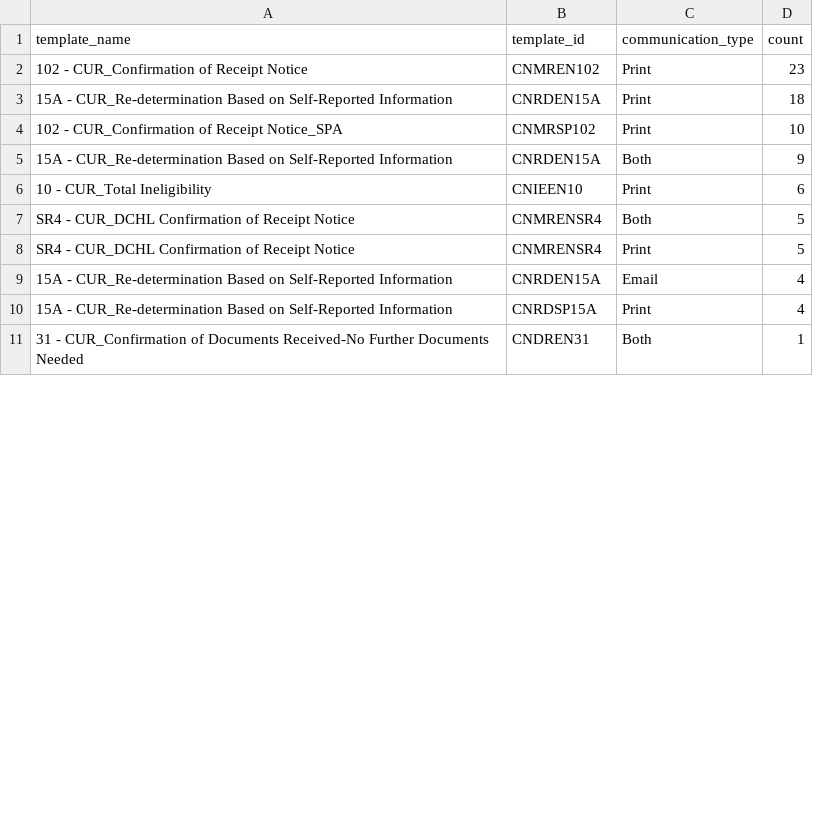
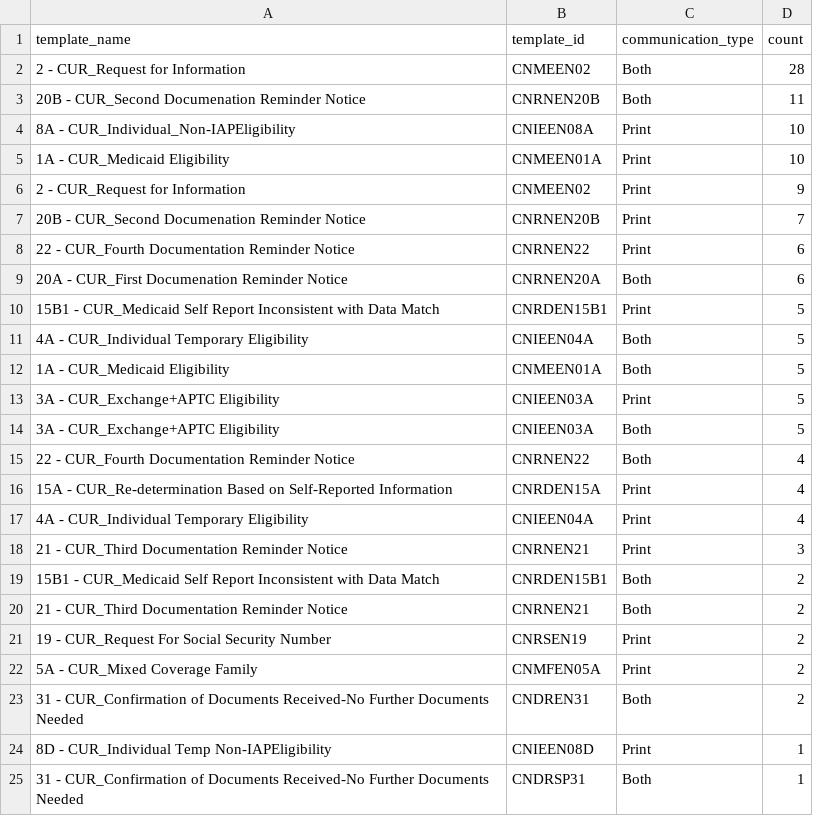
Before and after one commit to hrmnngth/dashboard, a CSV file: new-notices.csv, drawn as a sheet; only a part is shown; the diff covers the shown part only.

Commit message:
Added Notices Daily Tracker components including schema. Database.yml was updated for deployment to raspberry pi

```diff
--- a/new-notices.csv
+++ b/new-notices.csv
@@ -1,11 +1,25 @@
 template_name,template_id,communication_type,count
-102 - CUR_Confirmation of Receipt Notice,CNMREN102,Print,23
-15A - CUR_Re-determination Based on Self-Reported Information,CNRDEN15A,Print,18
-102 - CUR_Confirmation of Receipt Notice_SPA,CNMRSP102,Print,10
-15A - CUR_Re-determination Based on Self-Reported Information,CNRDEN15A,Both,9
-10 - CUR_Total Ineligibility,CNIEEN10,Print,6
-SR4 - CUR_DCHL Confirmation of Receipt Notice,CNMRENSR4,Both,5
-SR4 - CUR_DCHL Confirmation of Receipt Notice,CNMRENSR4,Print,5
-15A - CUR_Re-determination Based on Self-Reported Information,CNRDEN15A,Email,4
-15A - CUR_Re-determination Based on Self-Reported Information,CNRDSP15A,Print,4
-31 - CUR_Confirmation of Documents Received-No Further Documents Needed,CNDREN31,Both,1
+2 - CUR_Request for Information,CNMEEN02,Both,28
+20B - CUR_Second  Documenation Reminder Notice,CNRNEN20B,Both,11
+8A - CUR_Individual_Non-IAPEligibility,CNIEEN08A,Print,10
+1A - CUR_Medicaid Eligibility,CNMEEN01A,Print,10
+2 - CUR_Request for Information,CNMEEN02,Print,9
+20B - CUR_Second  Documenation Reminder Notice,CNRNEN20B,Print,7
+22 - CUR_Fourth Documentation Reminder Notice,CNRNEN22,Print,6
+20A - CUR_First Documenation Reminder Notice,CNRNEN20A,Both,6
+15B1 - CUR_Medicaid Self Report Inconsistent with Data Match,CNRDEN15B1,Print,5
+4A - CUR_Individual Temporary Eligibility,CNIEEN04A,Both,5
+1A - CUR_Medicaid Eligibility,CNMEEN01A,Both,5
+3A - CUR_Exchange+APTC Eligibility,CNIEEN03A,Print,5
+3A - CUR_Exchange+APTC Eligibility,CNIEEN03A,Both,5
+22 - CUR_Fourth Documentation Reminder Notice,CNRNEN22,Both,4
+15A - CUR_Re-determination Based on Self-Reported Information,CNRDEN15A,Print,4
+4A - CUR_Individual Temporary Eligibility,CNIEEN04A,Print,4
+21 - CUR_Third Documentation Reminder Notice,CNRNEN21,Print,3
+15B1 - CUR_Medicaid Self Report Inconsistent with Data Match,CNRDEN15B1,Both,2
+21 - CUR_Third Documentation Reminder Notice,CNRNEN21,Both,2
+19 - CUR_Request For Social Security Number,CNRSEN19,Print,2
+5A - CUR_Mixed Coverage Family,CNMFEN05A,Print,2
+31 - CUR_Confirmation of Documents Received-No Further Documents Needed,CNDREN31,Both,2
+8D - CUR_Individual Temp Non-IAPEligibility,CNIEEN08D,Print,1
+31 - CUR_Confirmation of Documents Received-No Further Documents Needed,CNDRSP31,Both,1
```
Also changed, not shown: 11 added rows and 11 edited cells elsewhere in this file, 19 other files.
